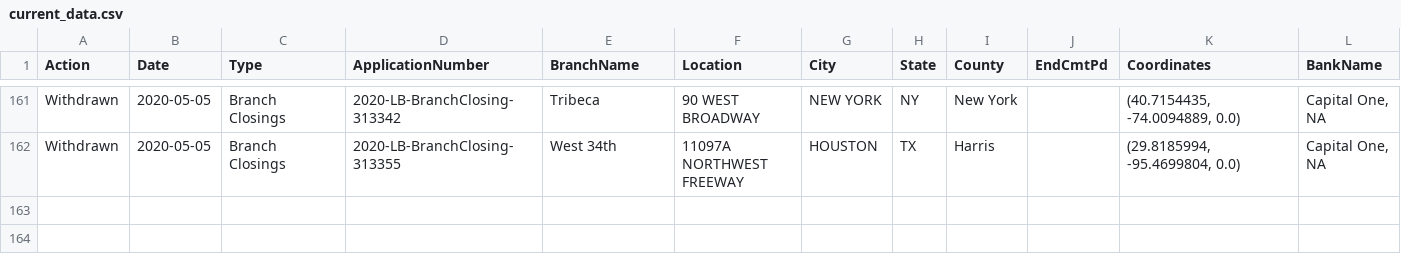
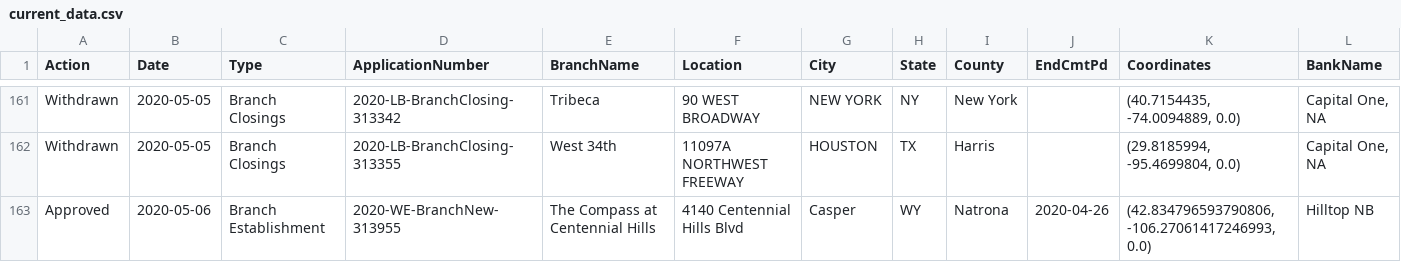
Before and after one commit to mthomas-ketchbrook/occ_filings, a CSV file: current_data.csv, drawn as a sheet; only a part is shown, gaps mark what is left out; the diff names each change by its address in the sheet, - before the commit and + after, or states it on an @@ line.

Commit message:
Update for new data on 2020-05-07

```diff
--- a/current_data.csv
+++ b/current_data.csv
+row 163: Approved | 2020-05-06 | Branch Establishment | 2020-WE-BranchNew-313955 | The Compass at Centennial Hills | 4140 Centennial Hills Blvd | Casper | WY | Natrona | 2020-04-26 | (42.834796593790806, -106.27061417246993, 0.0) | Hilltop NB
```
Also changed, not shown: 1 other file.
